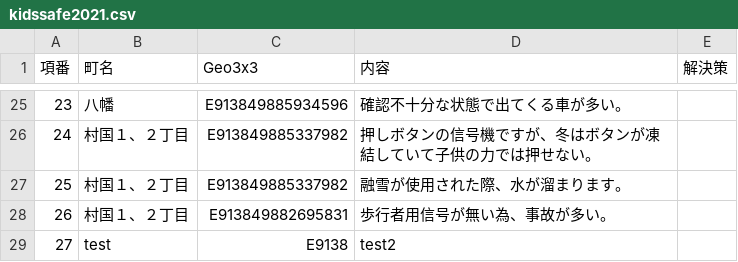
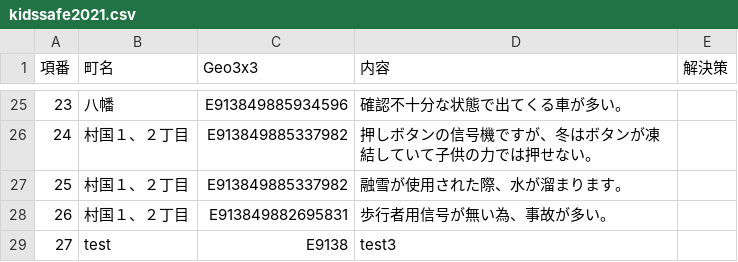
Before and after one commit to code4fukui/kunitaka, a CSV file: kidssafe2021.csv, drawn as a sheet; only a part is shown, gaps mark what is left out.

Commit message:
update

```diff
--- a/kidssafe2021.csv
+++ b/kidssafe2021.csv
@@ -33,2 +33,2 @@
 26,村国１、２丁目,E913849882695831,歩行者用信号が無い為、事故が多い。,
-27,test,E9138,test2,
+27,test,E9138,test3,
```
